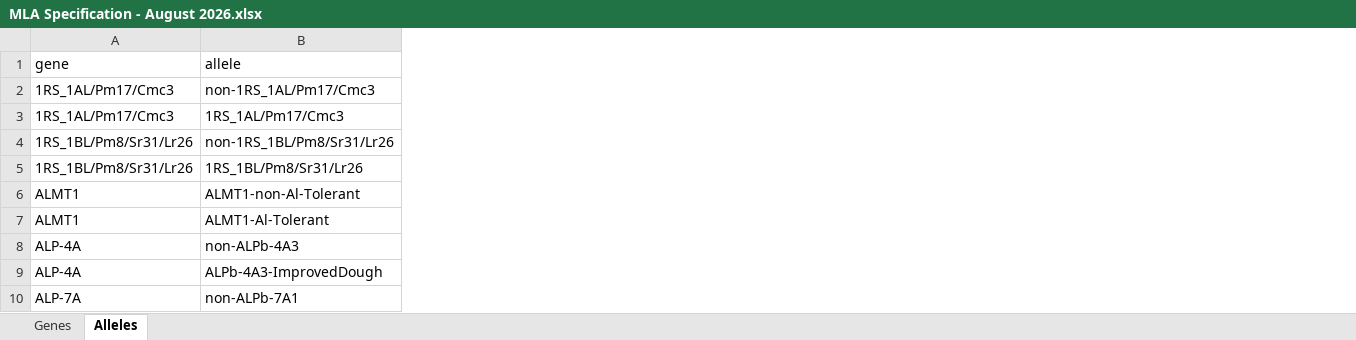
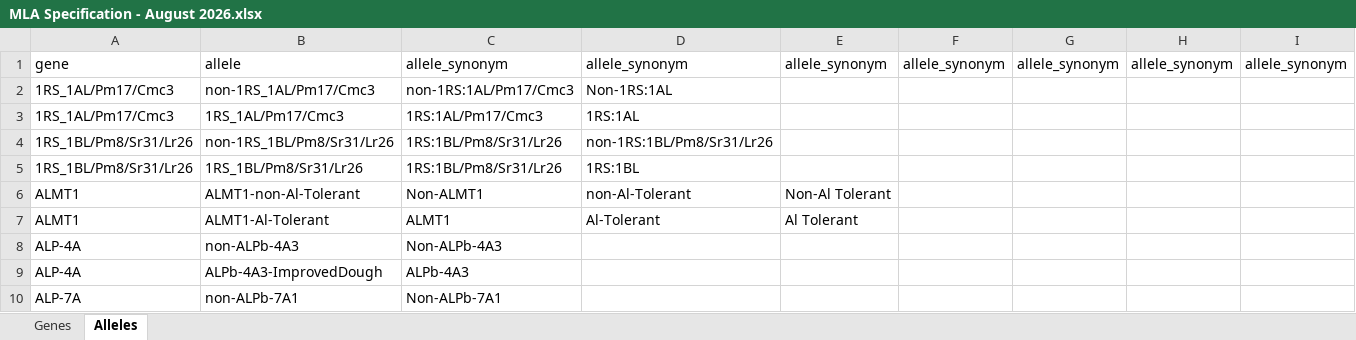
Before and after one commit to TriticeaeToolbox/generate-mla-uploads-plugin, an Excel workbook: skills/generate-mla-uploads/assets/MLA Specification - August 2026.xlsx, sheet Alleles, drawn as a sheet; only a part is shown; values as stored, in another font and other column widths than the file's, no borders; charts and pictures and conditional formats not drawn; the diff covers the shown part only; the diff names each change by its address in the sheet, - before the commit and + after, or states it on an @@ line.

Commit message:
Add gene and allele synonyms

```diff
--- a/skills/generate-mla-uploads/assets/MLA Specification - August 2026.xlsx (sheet Alleles)
+++ b/skills/generate-mla-uploads/assets/MLA Specification - August 2026.xlsx (sheet Alleles)
+column C, rows 1-10: allele_synonym | non-1RS:1AL/Pm17/Cmc3 | 1RS:1AL/Pm17/Cmc3 | 1RS:1BL/Pm8/Sr31/Lr26 | 1RS:1BL/Pm8/Sr31/Lr26 | Non-ALMT1 | ALMT1 | Non-ALPb-4A3 | ALPb-4A3 | Non-ALPb-7A1
+column D, rows 1-7: allele_synonym | Non-1RS:1AL | 1RS:1AL | non-1RS:1BL/Pm8/Sr31/Lr26 | 1RS:1BL | non-Al-Tolerant | Al-Tolerant
+column E, rows 1-7: allele_synonym |  |  |  |  | Non-Al Tolerant | Al Tolerant
+column F, row 1: allele_synonym
+column G, row 1: allele_synonym
+column H, row 1: allele_synonym
+column I, row 1: allele_synonym
```
Also changed, not shown: 3 added columns elsewhere in this sheet, sheet Genes, charts or pictures, 1 other file.
